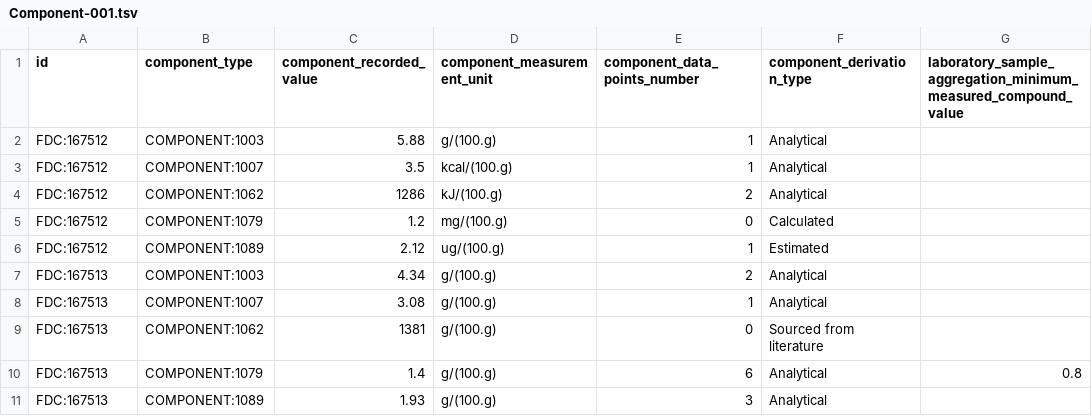
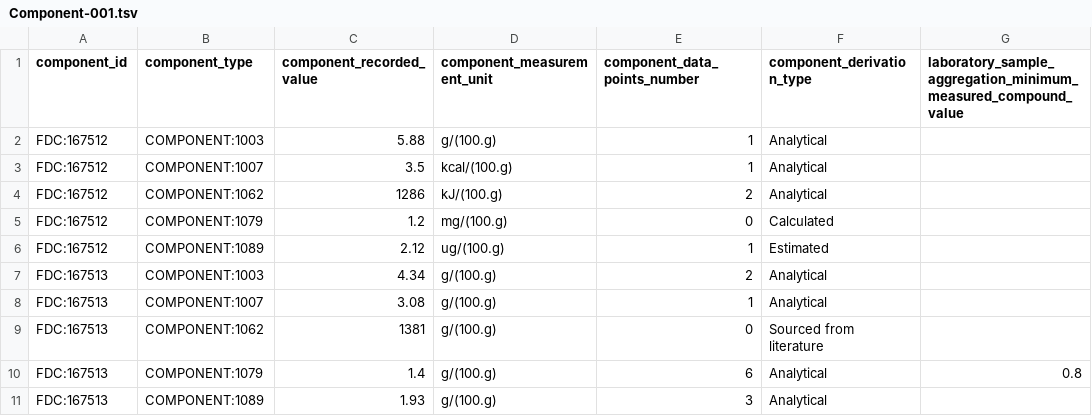
Before and after one commit to kaiiam/mifc, a TSV file: data_validation/test_data/Component-001.tsv, drawn as a sheet; only a part is shown; the diff names each change by its address in the sheet, - before the commit and + after, or states it on an @@ line.

```diff
--- a/data_validation/test_data/Component-001.tsv
+++ b/data_validation/test_data/Component-001.tsv
-A1: id
+A1: component_id
```
Also changed, not shown: data_validation/test_data/Component-002.tsv.
